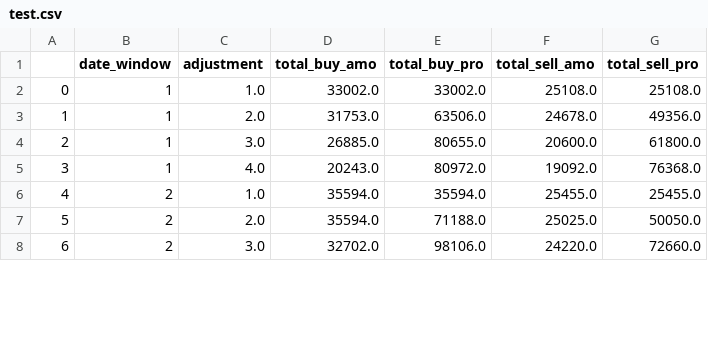
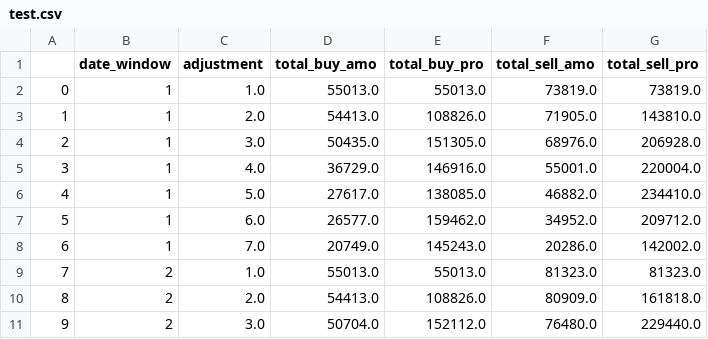
Before and after one commit to PlutoJoshua/profit_analysis, a CSV file: test.csv, drawn as a sheet; only a part is shown; addresses are those after the commit; the diff covers the shown part only; the diff names each change by its address in the sheet, - before the commit and + after, or states it on an @@ line.

```diff
--- a/test.csv
+++ b/test.csv
-D2 (total_buy_amo): 33002.0
+D2 (total_buy_amo): 55013.0
-E2 (total_buy_pro): 33002.0
+E2 (total_buy_pro): 55013.0
-F2 (total_sell_amo): 25108.0
+F2 (total_sell_amo): 73819.0
-G2 (total_sell_pro): 25108.0
+G2 (total_sell_pro): 73819.0
-D3 (total_buy_amo): 31753.0
+D3 (total_buy_amo): 54413.0
-E3 (total_buy_pro): 63506.0
+E3 (total_buy_pro): 108826.0
-F3 (total_sell_amo): 24678.0
+F3 (total_sell_amo): 71905.0
-G3 (total_sell_pro): 49356.0
+G3 (total_sell_pro): 143810.0
-D4 (total_buy_amo): 26885.0
+D4 (total_buy_amo): 50435.0
-E4 (total_buy_pro): 80655.0
+E4 (total_buy_pro): 151305.0
-F4 (total_sell_amo): 20600.0
+F4 (total_sell_amo): 68976.0
-G4 (total_sell_pro): 61800.0
+G4 (total_sell_pro): 206928.0
-D5 (total_buy_amo): 20243.0
+D5 (total_buy_amo): 36729.0
-E5 (total_buy_pro): 80972.0
+E5 (total_buy_pro): 146916.0
-F5 (total_sell_amo): 19092.0
+F5 (total_sell_amo): 55001.0
-G5 (total_sell_pro): 76368.0
+G5 (total_sell_pro): 220004.0
+row 6: 4 | 1 | 5.0 | 27617.0 | 138085.0 | 46882.0 | 234410.0
+row 7: 5 | 1 | 6.0 | 26577.0 | 159462.0 | 34952.0 | 209712.0
+row 8: 6 | 1 | 7.0 | 20749.0 | 145243.0 | 20286.0 | 142002.0
@@ column A renumbered between rows 9 and 26 @@
-D9 (total_buy_amo): 35594.0
+D9 (total_buy_amo): 55013.0
-E9 (total_buy_pro): 35594.0
+E9 (total_buy_pro): 55013.0
-F9 (total_sell_amo): 25455.0
+F9 (total_sell_amo): 81323.0
-G9 (total_sell_pro): 25455.0
+G9 (total_sell_pro): 81323.0
-D10 (total_buy_amo): 35594.0
+D10 (total_buy_amo): 54413.0
-E10 (total_buy_pro): 71188.0
+E10 (total_buy_pro): 108826.0
-F10 (total_sell_amo): 25025.0
+F10 (total_sell_amo): 80909.0
-G10 (total_sell_pro): 50050.0
+G10 (total_sell_pro): 161818.0
-D11 (total_buy_amo): 32702.0
+D11 (total_buy_amo): 50704.0
-E11 (total_buy_pro): 98106.0
+E11 (total_buy_pro): 152112.0
-F11 (total_sell_amo): 24220.0
+F11 (total_sell_amo): 76480.0
-G11 (total_sell_pro): 72660.0
+G11 (total_sell_pro): 229440.0
```
Also changed, not shown: 9 added rows and 36 edited cells elsewhere in this file, 3 other files.
